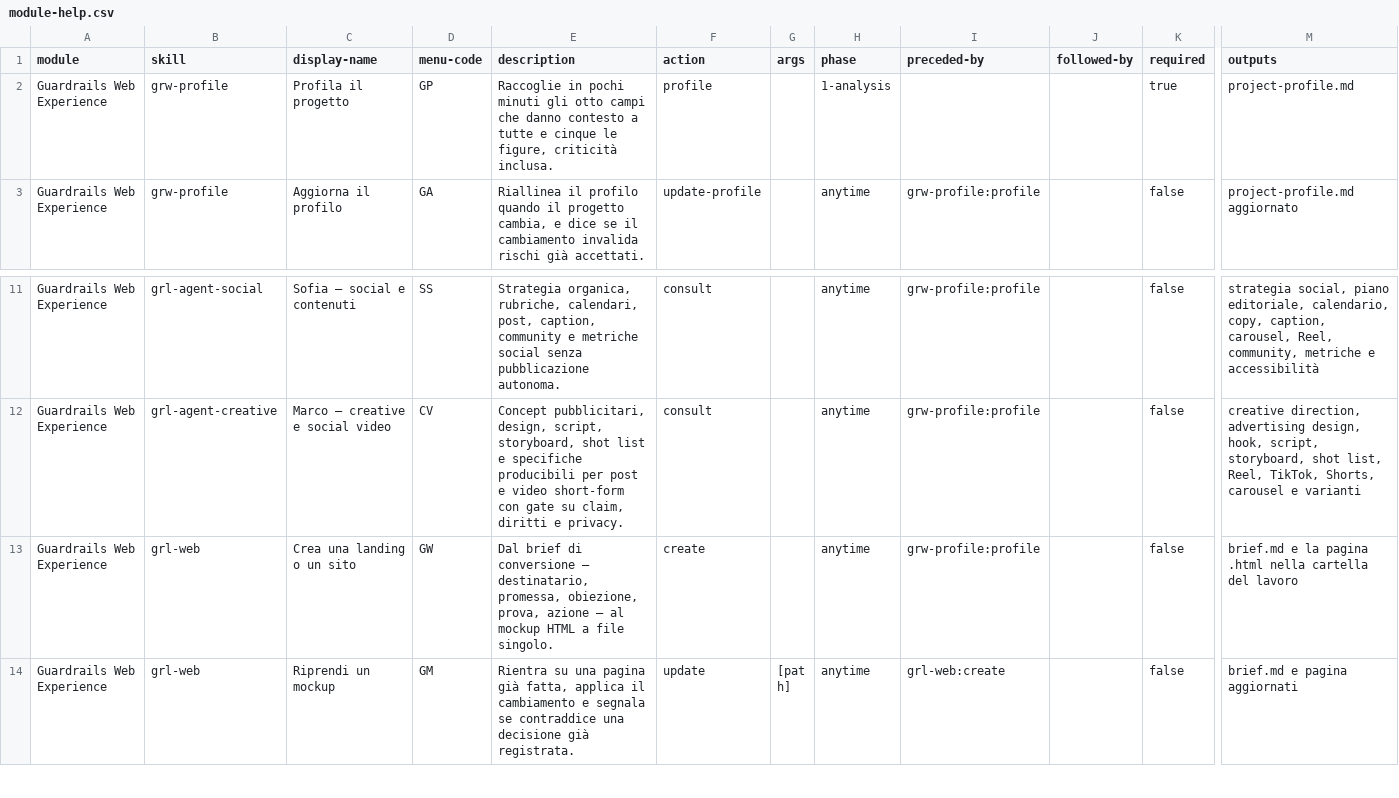
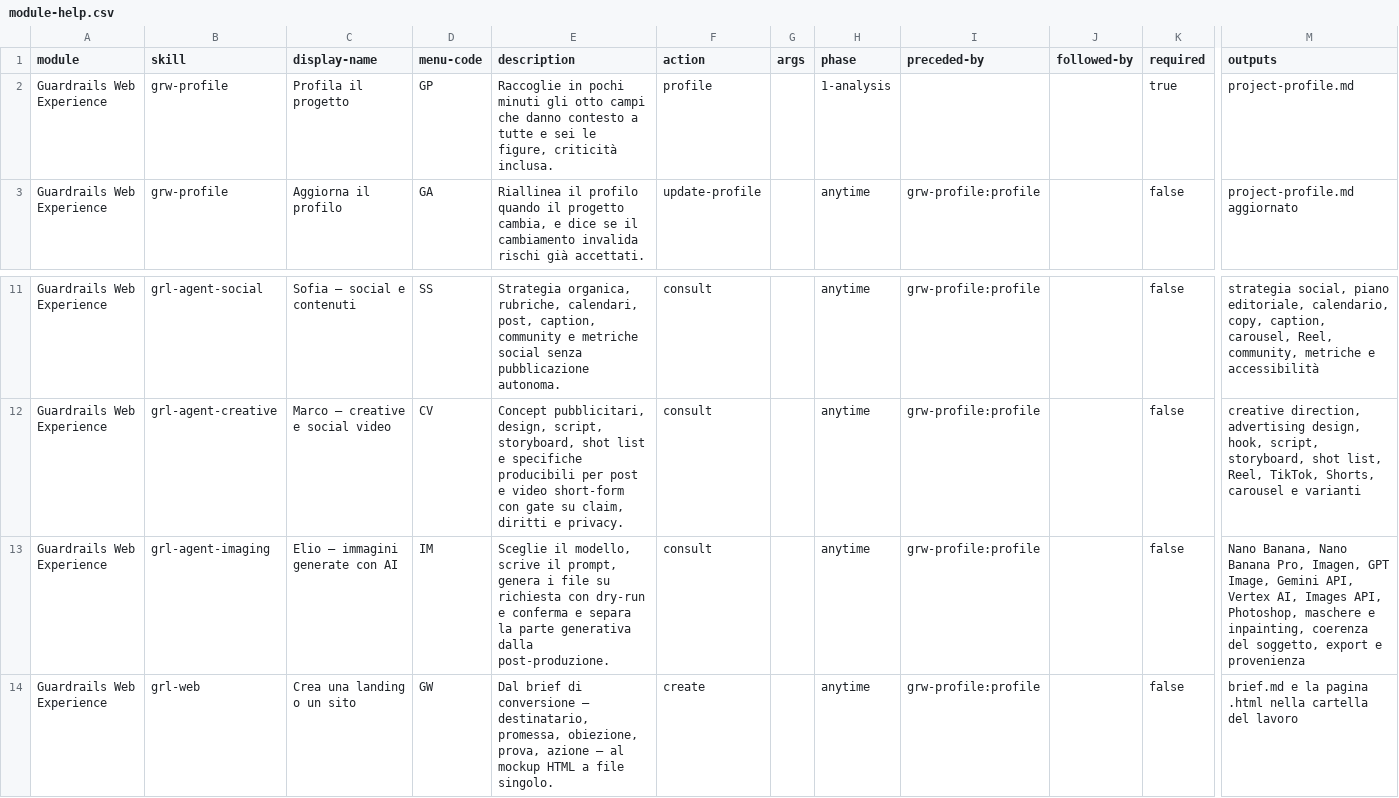
Before and after one commit to mlarese/bmad-module-guardrails-web, a CSV file: src/module-help.csv, drawn as a sheet; only a part is shown, gaps mark what is left out; the shorter side is filled out with more unchanged rows; rows hold the shown columns only; the diff names each change by its address in the sheet, - before the commit and + after, or states it on an @@ line.

Commit message:
feat(grl): aggiunge Elio, esperto di immagini generate con AI

```diff
--- a/src/module-help.csv
+++ b/src/module-help.csv
-E2 (description): …tutte e cinque le figure,…
+E2 (description): …tutte e sei le figure,…
+row 13: Guardrails Web Experience | grl-agent-imaging | Elio — immagini generate con AI | IM | Sceglie il modello, scrive il prompt, genera i file su richiesta con dry-run e conferma e separa la parte generativa dalla post-produzione. | consult |  | anytime | grw-profile:profile |  | false | Nano Banana, Nano Banana Pro, Imagen, GPT Image, Gemini API, Vertex AI, Images API, Photoshop, maschere e inpainting, coerenza del soggetto, export e provenienza
```
Also changed, not shown: 19 other files.
